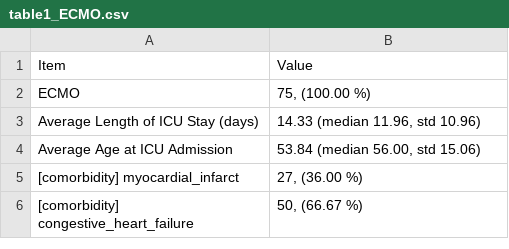
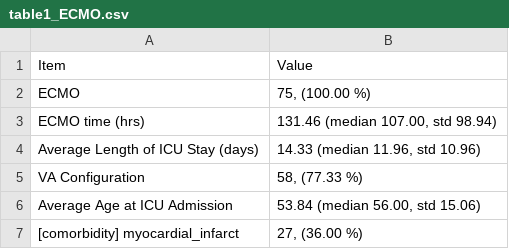
Before and after one commit to isears/tabecmo, a CSV file: results/table1_ECMO.csv, drawn as a sheet; only a part is shown; the shorter side is filled out with more unchanged rows.

Commit message:
Calculate ECMO config and duration statistics

```diff
--- a/results/table1_ECMO.csv
+++ b/results/table1_ECMO.csv
@@ -2,3 +2,5 @@ Item,Value
 ECMO,"75, (100.00 %)"
+ECMO time (hrs),"131.46 (median 107.00, std 98.94)"
 Average Length of ICU Stay (days),"14.33 (median 11.96, std 10.96)"
+VA Configuration,"58, (77.33 %)"
 Average Age at ICU Admission,"53.84 (median 56.00, std 15.06)"
```
Also changed, not shown: results/table1_all.csv, results/table1_nonECMO.csv, 3 other files.
